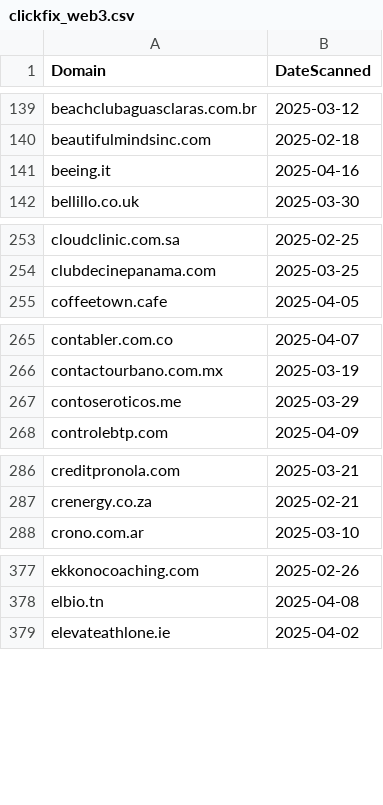
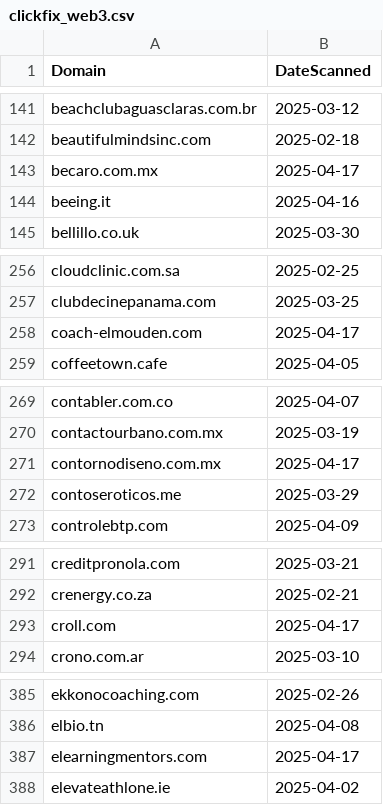
Before and after one commit to dbertho/ioc, a CSV file: clickfix_web3.csv, drawn as a sheet; only a part is shown, gaps mark what is left out; the diff covers the shown part only; the diff names each change by its address in the sheet, - before the commit and + after, or states it on an @@ line.

```diff
--- a/clickfix_web3.csv
+++ b/clickfix_web3.csv
+row 143: becaro.com.mx | 2025-04-17
+row 258: coach-elmouden.com | 2025-04-17
+row 271: contornodiseno.com.mx | 2025-04-17
+row 293: croll.com | 2025-04-17
+row 387: elearningmentors.com | 2025-04-17
```
Also changed, not shown: 34 added rows elsewhere in this file.
